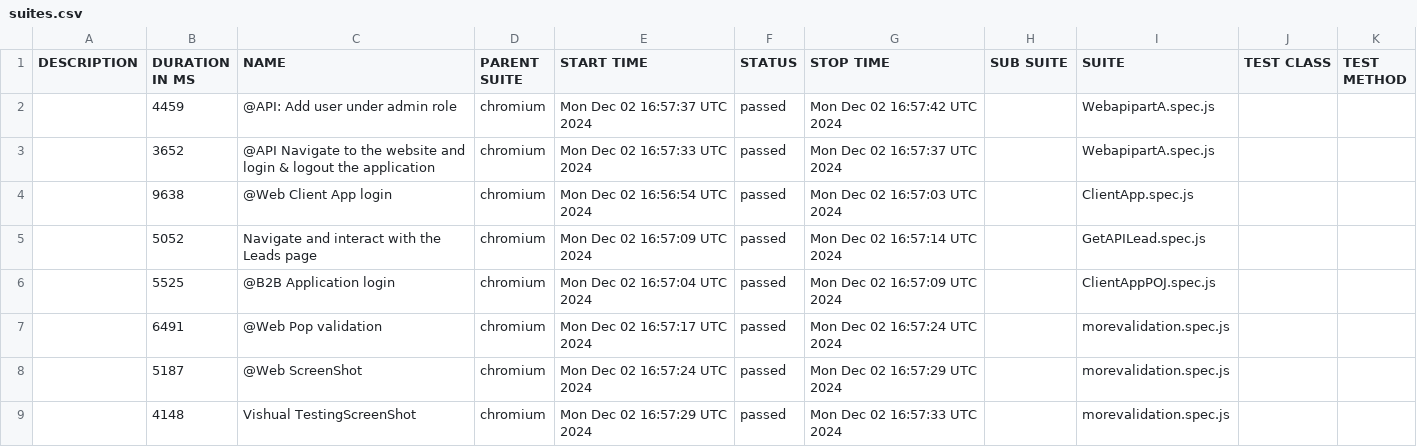
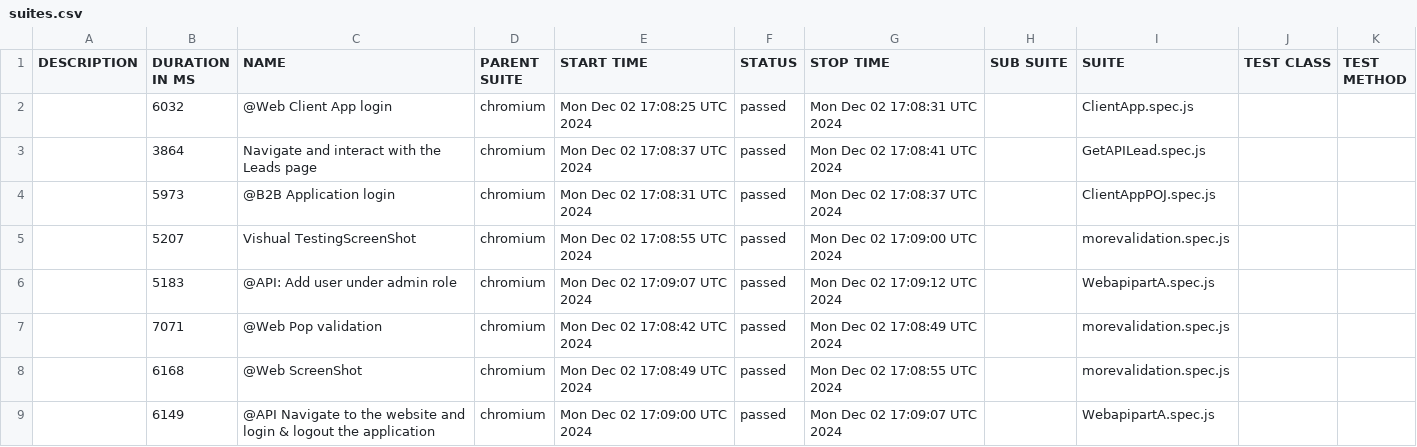
Before and after one commit to komalshrivas/PlaywrightLearning, a CSV file: data/suites.csv, drawn as a sheet.

```diff
--- a/data/suites.csv
+++ b/data/suites.csv
@@ -1,9 +1,9 @@
 "DESCRIPTION","DURATION IN MS","NAME","PARENT SUITE","START TIME","STATUS","STOP TIME","SUB SUITE","SUITE","TEST CLASS","TEST METHOD"
-"","4459","@API: Add user under admin role","chromium","Mon Dec 02 16:57:37 UTC 2024","passed","Mon Dec 02 16:57:42 UTC 2024","","WebapipartA.spec.js","",""
-"","3652","@API  Navigate to the website and login & logout the application","chromium","Mon Dec 02 16:57:33 UTC 2024","passed","Mon Dec 02 16:57:37 UTC 2024","","WebapipartA.spec.js","",""
-"","9638","@Web Client App login","chromium","Mon Dec 02 16:56:54 UTC 2024","passed","Mon Dec 02 16:57:03 UTC 2024","","ClientApp.spec.js","",""
-"","5052","Navigate and interact with the Leads page","chromium","Mon Dec 02 16:57:09 UTC 2024","passed","Mon Dec 02 16:57:14 UTC 2024","","GetAPILead.spec.js","",""
-"","5525","@B2B Application login","chromium","Mon Dec 02 16:57:04 UTC 2024","passed","Mon Dec 02 16:57:09 UTC 2024","","ClientAppPOJ.spec.js","",""
-"","6491","@Web Pop validation","chromium","Mon Dec 02 16:57:17 UTC 2024","passed","Mon Dec 02 16:57:24 UTC 2024","","morevalidation.spec.js","",""
-"","5187","@Web ScreenShot","chromium","Mon Dec 02 16:57:24 UTC 2024","passed","Mon Dec 02 16:57:29 UTC 2024","","morevalidation.spec.js","",""
-"","4148","Vishual TestingScreenShot","chromium","Mon Dec 02 16:57:29 UTC 2024","passed","Mon Dec 02 16:57:33 UTC 2024","","morevalidation.spec.js","",""
+"","6032","@Web Client App login","chromium","Mon Dec 02 17:08:25 UTC 2024","passed","Mon Dec 02 17:08:31 UTC 2024","","ClientApp.spec.js","",""
+"","3864","Navigate and interact with the Leads page","chromium","Mon Dec 02 17:08:37 UTC 2024","passed","Mon Dec 02 17:08:41 UTC 2024","","GetAPILead.spec.js","",""
+"","5973","@B2B Application login","chromium","Mon Dec 02 17:08:31 UTC 2024","passed","Mon Dec 02 17:08:37 UTC 2024","","ClientAppPOJ.spec.js","",""
+"","5207","Vishual TestingScreenShot","chromium","Mon Dec 02 17:08:55 UTC 2024","passed","Mon Dec 02 17:09:00 UTC 2024","","morevalidation.spec.js","",""
+"","5183","@API: Add user under admin role","chromium","Mon Dec 02 17:09:07 UTC 2024","passed","Mon Dec 02 17:09:12 UTC 2024","","WebapipartA.spec.js","",""
+"","7071","@Web Pop validation","chromium","Mon Dec 02 17:08:42 UTC 2024","passed","Mon Dec 02 17:08:49 UTC 2024","","morevalidation.spec.js","",""
+"","6168","@Web ScreenShot","chromium","Mon Dec 02 17:08:49 UTC 2024","passed","Mon Dec 02 17:08:55 UTC 2024","","morevalidation.spec.js","",""
+"","6149","@API  Navigate to the website and login & logout the application","chromium","Mon Dec 02 17:09:00 UTC 2024","passed","Mon Dec 02 17:09:07 UTC 2024","","WebapipartA.spec.js","",""
```
Also changed, not shown: 47 other files.
